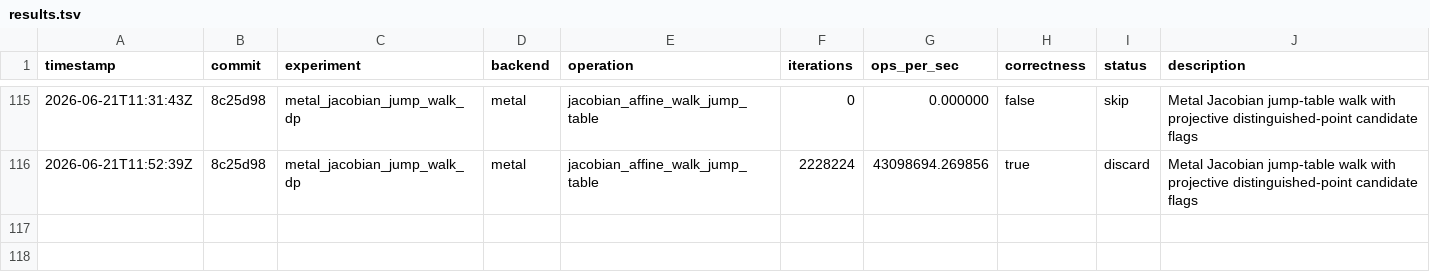
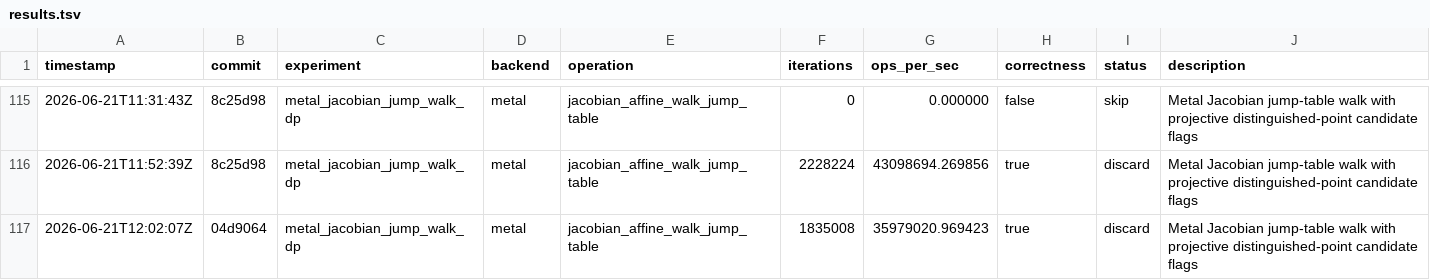
Before and after one commit to metaforismo/RCKangaroo-MT, a TSV file: autoresearch/results.tsv, drawn as a sheet; only a part is shown, gaps mark what is left out.

Commit message:
docs: record rejected Metal dp4 distance-late

```diff
--- a/autoresearch/results.tsv
+++ b/autoresearch/results.tsv
@@ -116 +116,2 @@ timestamp	commit	experiment	backend	operation	iterations	ops_per_sec	correctness
 2026-06-21T11:52:39Z	8c25d98	metal_jacobian_jump_walk_dp	metal	jacobian_affine_walk_jump_table	2228224	43098694.269856	true	discard	Metal Jacobian jump-table walk with projective distinguished-point candidate flags
+2026-06-21T12:02:07Z	04d9064	metal_jacobian_jump_walk_dp	metal	jacobian_affine_walk_jump_table	1835008	35979020.969423	true	discard	Metal Jacobian jump-table walk with projective distinguished-point candidate flags
```
Also changed, not shown: 3 other files.
